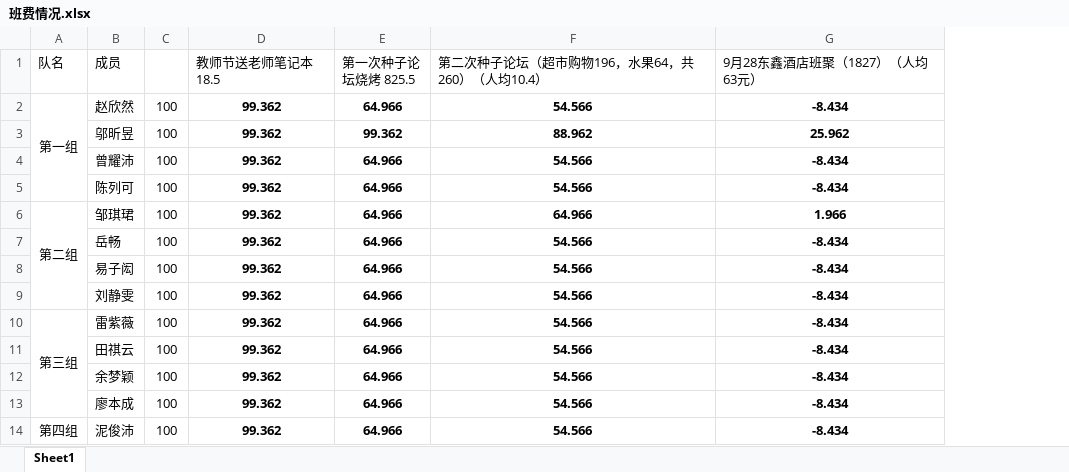
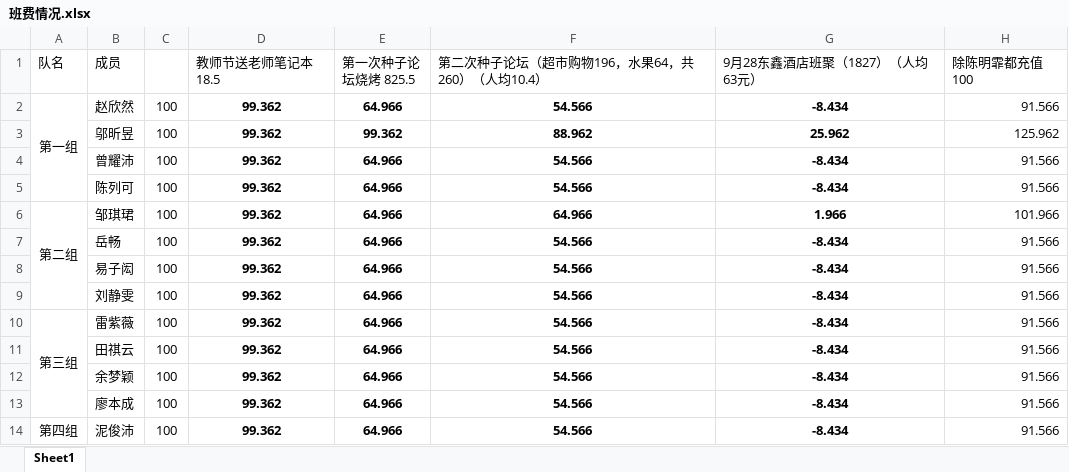
Before and after one commit to KongoHuster/Note-of-seed-class, an Excel workbook: 班费统计/班费情况.xlsx, sheet Sheet1, drawn as a sheet; only a part is shown; values as stored, in another font and other column widths than the file's, no borders; the diff names each change by its address in the sheet, - before the commit and + after, or states it on an @@ line.

```diff
--- a/班费统计/班费情况.xlsx (sheet Sheet1)
+++ b/班费统计/班费情况.xlsx (sheet Sheet1)
+column H (除陈明霏都充值100), rows 2-14: 91.566 | 125.962 | 91.566 | 91.566 | 101.966 | 91.566 | 91.566 | 91.566 | 91.566 | 91.566 | 91.566 | 91.566 | 91.566
```
Also changed, not shown: 1 other file.
